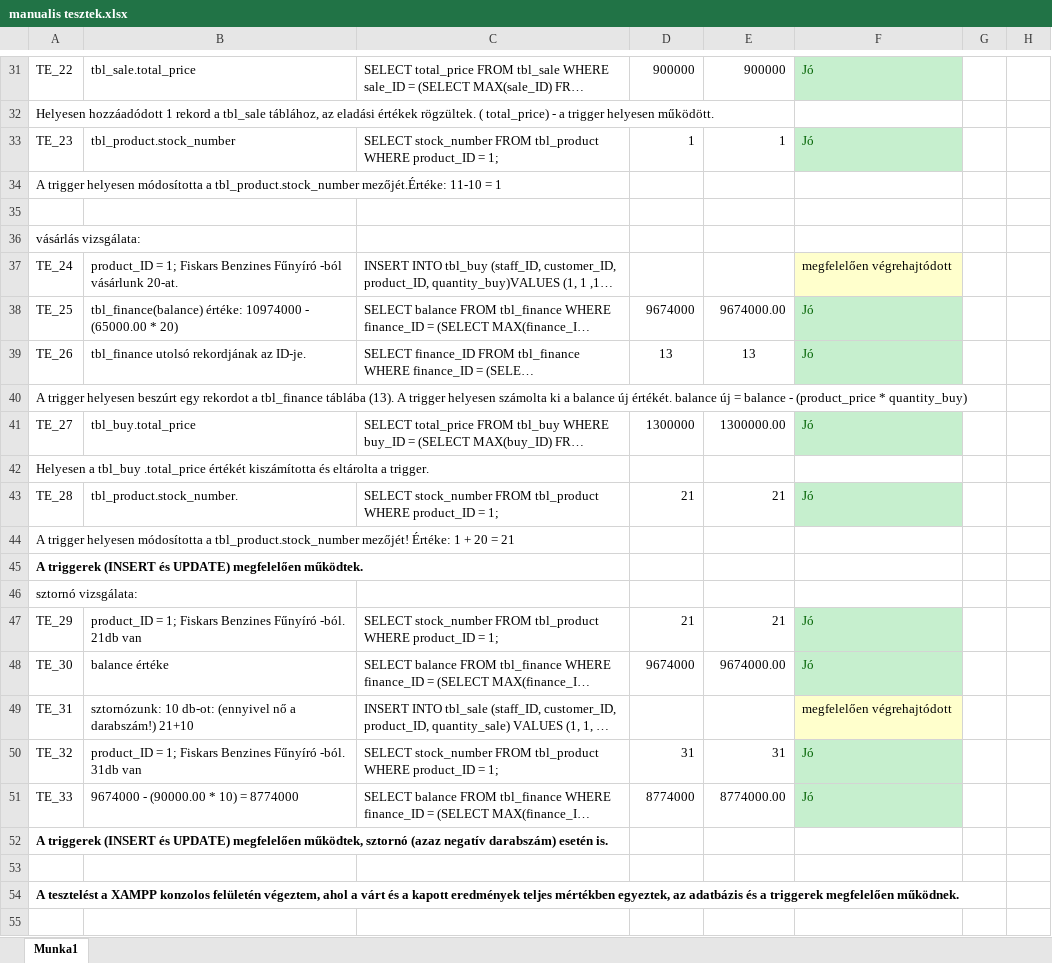
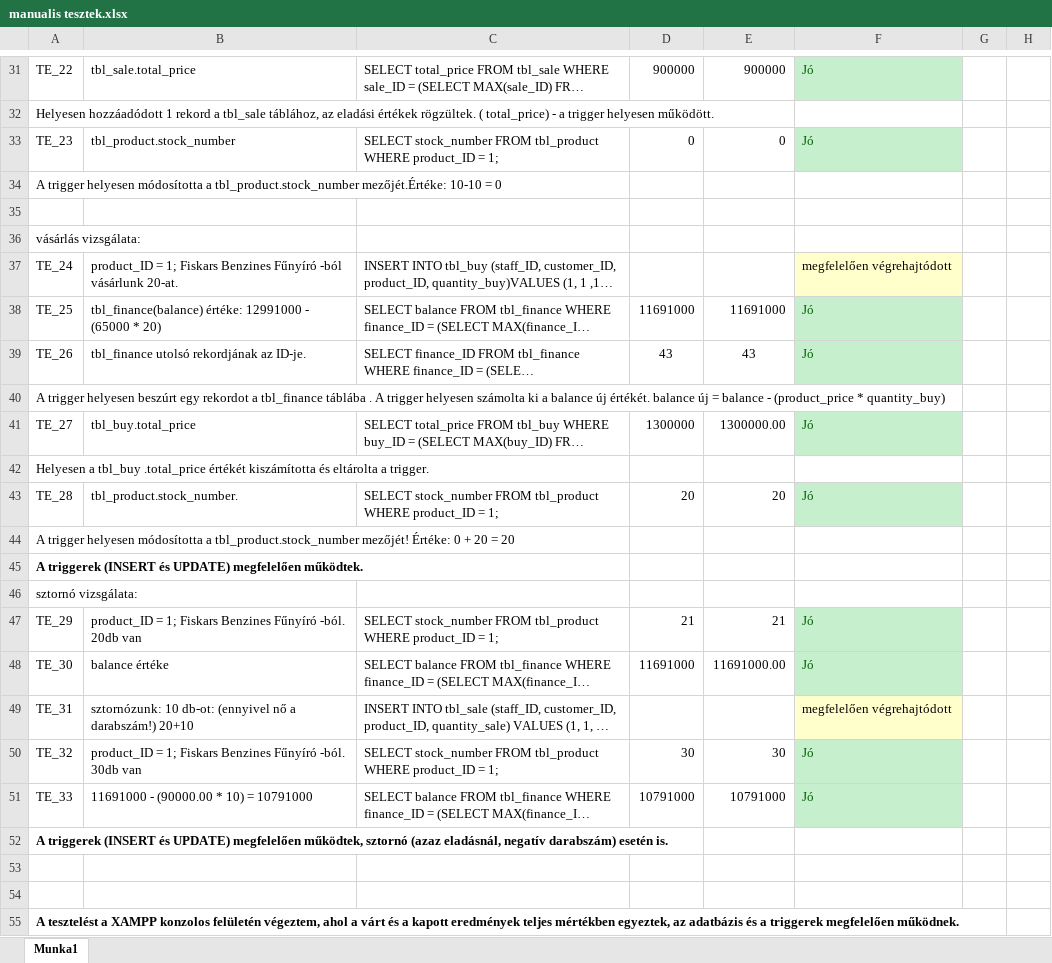
Before and after one commit to baczur-zsolt/serpa, an Excel workbook: Database/teszt/manualis tesztek.xlsx, sheet Munka1, drawn as a sheet; only a part is shown, gaps mark what is left out; long unchanged cells end in …; values as stored, in another font and other column widths than the file's, no borders; the diff covers the shown part only; the diff names each change by its address in the sheet, - before the commit and + after, or states it on an @@ line.

Commit message:
2025
40 tranzakció (20 eladás és 20 rendelés)

```diff
--- a/Database/teszt/manualis tesztek.xlsx (sheet Munka1)
+++ b/Database/teszt/manualis tesztek.xlsx (sheet Munka1)
-D33: 1
+D33: 0
-E33: 1
+E33: 0
-A34: …tbl_product.stock_number mezőjét.Értéke: 11-10 = 1
+A34: …tbl_product.stock_number mezőjét.Értéke: 10-10 = 0
-B38: tbl_finance(balance) értéke: 10974000 - (65000.00 * 20)
+B38: tbl_finance(balance) értéke: 12991000 - (65000 * 20)
-D38: 9674000
+D38: 11691000
-E38: 9674000.00
+E38: 11691000
-D39: 13
+D39: 43
-E39: 13
+E39: 43
-A40: …tbl_finance táblába (13). A trigger…
+A40: …tbl_finance táblába . A trigger…
-D43: 21
+D43: 20
-E43: 21
+E43: 20
-A44: …mezőjét! Értéke: 1 + 20 = 21
+A44: …mezőjét! Értéke: 0 + 20 = 20
-B47: …Fűnyíró -ból. 21db van
+B47: …Fűnyíró -ból. 20db van
-D48: 9674000
+D48: 11691000
-E48: 9674000.00
+E48: 11691000.00
-B49: …a darabszám!) 21+10
+B49: …a darabszám!) 20+10
-B50: …Fűnyíró -ból. 31db van
+B50: …Fűnyíró -ból. 30db van
-D50: 31
+D50: 30
-E50: 31
+E50: 30
-B51: 9674000 - (90000.00 * 10) = 8774000
+B51: 11691000 - (90000.00 * 10) = 10791000
-D51: 8774000
+D51: 10791000
-E51: 8774000.00
+E51: 10791000
-A52: …sztornó (azaz negatív darabszám)…
+A52: …sztornó (azaz eladásnál, negatív darabszám)…
+row 53: (empty)
```
Also changed, not shown: 17 edited cells elsewhere in this sheet, 7 other files.
